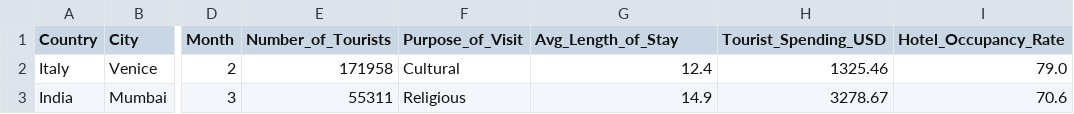
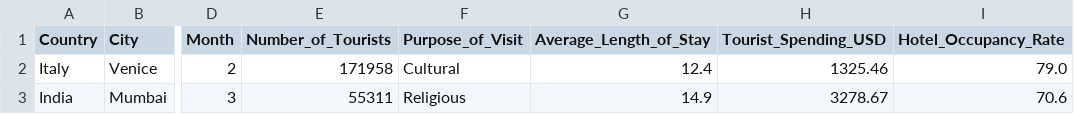
Before and after one commit to wayaseabhinandan46-cyber/DA_Group-4_Project_2, a CSV file: 2.notebook/uncleaned_data/Tourism_Hospitality_Industry_Analysis.csv, drawn as a sheet; only a part is shown, gaps mark what is left out; the diff names each change by its address in the sheet, - before the commit and + after, or states it on an @@ line.

Commit message:
Data ingestion and initial inspection

```diff
--- a/2.notebook/uncleaned_data/Tourism_Hospitality_Industry_Analysis.csv
+++ b/2.notebook/uncleaned_data/Tourism_Hospitality_Industry_Analysis.csv
-G1: Avg_Length_of_Stay
+G1: Average_Length_of_Stay
```
